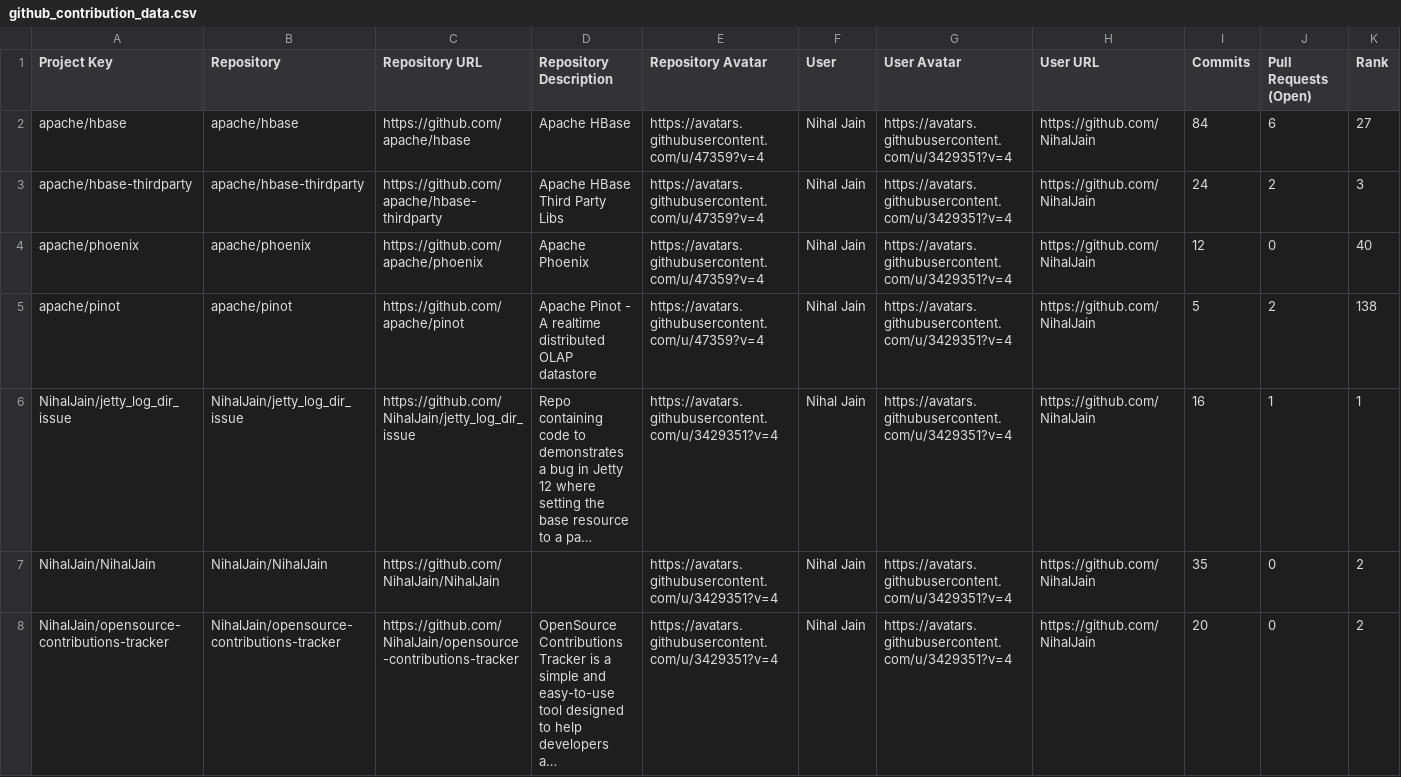
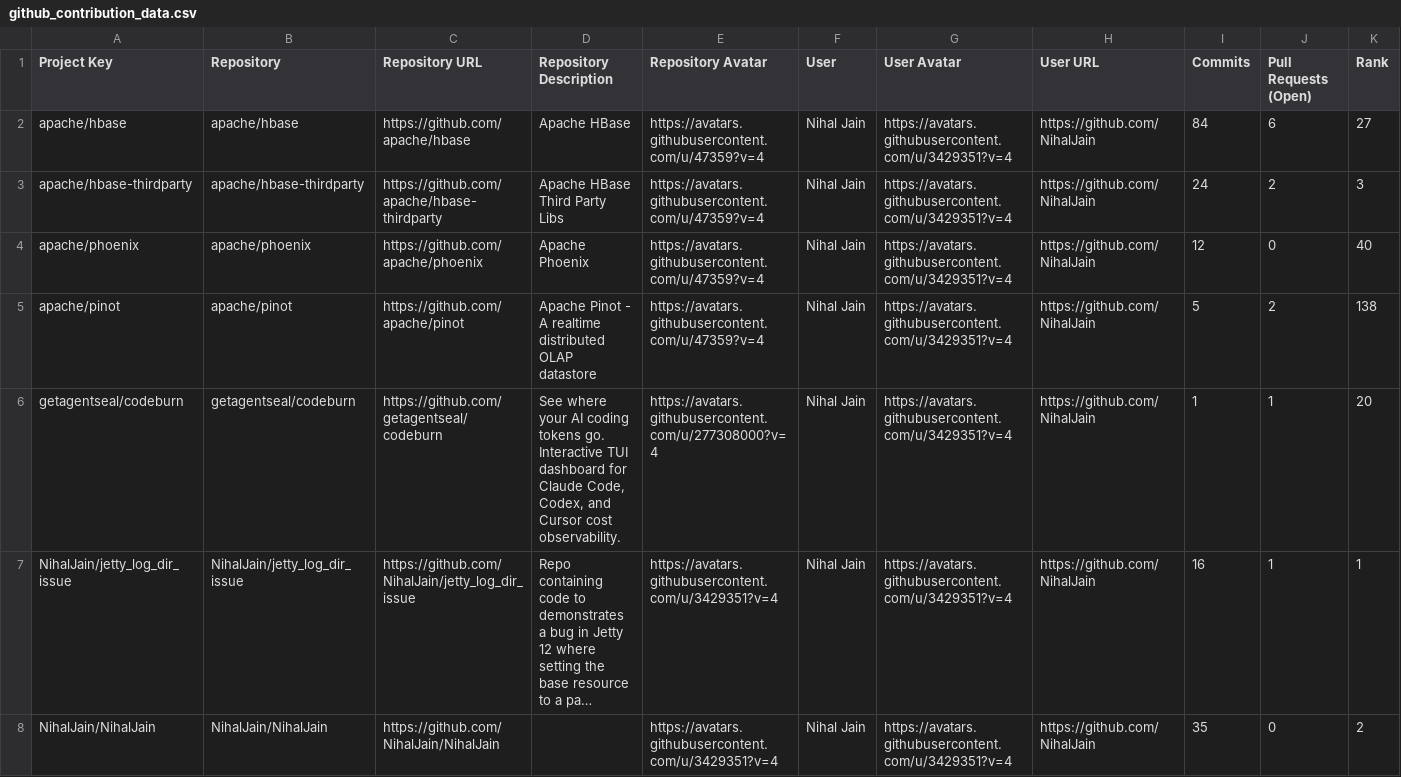
Before and after one commit to nihaljain-test/opensource-contributions-tracker, a CSV file: output/github_contribution_data.csv, drawn as a sheet; only a part is shown; the shorter side is filled out with more unchanged rows; long unchanged cells end in …; rows hold the shown columns only; the diff names each change by its address in the sheet, - before the commit and + after, or states it on an @@ line.

```diff
--- a/output/github_contribution_data.csv
+++ b/output/github_contribution_data.csv
+row 6: getagentseal/codeburn | getagentseal/codeburn | https://github.com/getagentseal/codeburn | See where your AI coding tokens go. Interactive TUI dashboard for Claude Code, Codex, and Cursor cost observability. | https://avatars.githubusercontent.com/u/277308000?v=4 | Nihal Jain | https://avatars.githubusercontent.com/u/3429351?v=4 | https://github.com/NihalJain | 1 | 1 | 20
```
Also changed, not shown: 3 other files.
